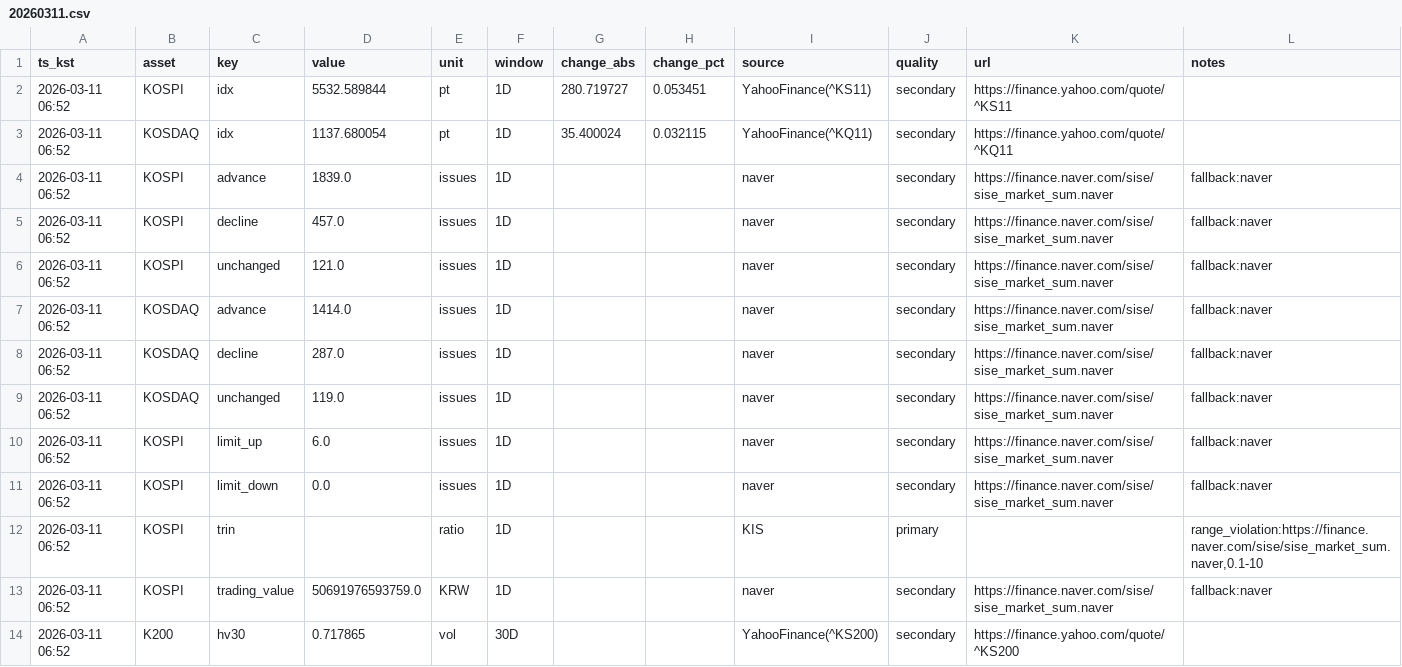
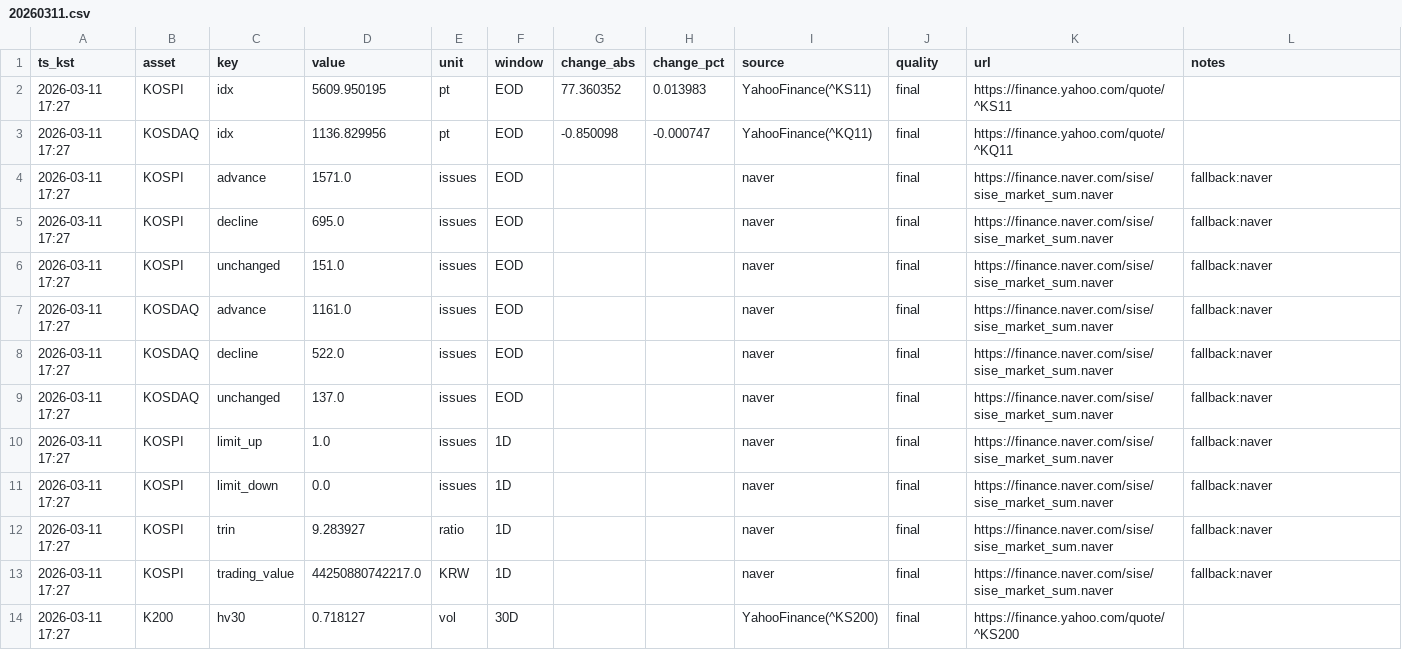
Before and after one commit to suchoforchat-creator/krx-feed, a CSV file: out/daily/20260311.csv, drawn as a sheet; only a part is shown; the diff covers the shown part only.

```diff
--- a/out/daily/20260311.csv
+++ b/out/daily/20260311.csv
@@ -1,14 +1,14 @@
 ts_kst,asset,key,value,unit,window,change_abs,change_pct,source,quality,url,notes
-2026-03-11 06:52,KOSPI,idx,5532.589844,pt,1D,280.719727,0.053451,YahooFinance(^KS11),secondary,https://finance.yahoo.com/quote/^KS11,
-2026-03-11 06:52,KOSDAQ,idx,1137.680054,pt,1D,35.400024,0.032115,YahooFinance(^KQ11),secondary,https://finance.yahoo.com/quote/^KQ11,
-2026-03-11 06:52,KOSPI,advance,1839.0,issues,1D,,,naver,secondary,https://finance.naver.com/sise/sise_market_sum.naver,fallback:naver
-2026-03-11 06:52,KOSPI,decline,457.0,issues,1D,,,naver,secondary,https://finance.naver.com/sise/sise_market_sum.naver,fallback:naver
-2026-03-11 06:52,KOSPI,unchanged,121.0,issues,1D,,,naver,secondary,https://finance.naver.com/sise/sise_market_sum.naver,fallback:naver
-2026-03-11 06:52,KOSDAQ,advance,1414.0,issues,1D,,,naver,secondary,https://finance.naver.com/sise/sise_market_sum.naver,fallback:naver
-2026-03-11 06:52,KOSDAQ,decline,287.0,issues,1D,,,naver,secondary,https://finance.naver.com/sise/sise_market_sum.naver,fallback:naver
-2026-03-11 06:52,KOSDAQ,unchanged,119.0,issues,1D,,,naver,secondary,https://finance.naver.com/sise/sise_market_sum.naver,fallback:naver
-2026-03-11 06:52,KOSPI,limit_up,6.0,issues,1D,,,naver,secondary,https://finance.naver.com/sise/sise_market_sum.naver,fallback:naver
-2026-03-11 06:52,KOSPI,limit_down,0.0,issues,1D,,,naver,secondary,https://finance.naver.com/sise/sise_market_sum.naver,fallback:naver
-2026-03-11 06:52,KOSPI,trin,,ratio,1D,,,KIS,primary,,"range_violation:https://finance.naver.com/sise/sise_market_sum.naver,0.1-10"
-2026-03-11 06:52,KOSPI,trading_value,50691976593759.0,KRW,1D,,,naver,secondary,https://finance.naver.com/sise/sise_market_sum.naver,fallback:naver
-2026-03-11 06:52,K200,hv30,0.717865,vol,30D,,,YahooFinance(^KS200),secondary,https://finance.yahoo.com/quote/^KS200,
+2026-03-11 17:27,KOSPI,idx,5609.950195,pt,EOD,77.360352,0.013983,YahooFinance(^KS11),final,https://finance.yahoo.com/quote/^KS11,
+2026-03-11 17:27,KOSDAQ,idx,1136.829956,pt,EOD,-0.850098,-0.000747,YahooFinance(^KQ11),final,https://finance.yahoo.com/quote/^KQ11,
+2026-03-11 17:27,KOSPI,advance,1571.0,issues,EOD,,,naver,final,https://finance.naver.com/sise/sise_market_sum.naver,fallback:naver
+2026-03-11 17:27,KOSPI,decline,695.0,issues,EOD,,,naver,final,https://finance.naver.com/sise/sise_market_sum.naver,fallback:naver
+2026-03-11 17:27,KOSPI,unchanged,151.0,issues,EOD,,,naver,final,https://finance.naver.com/sise/sise_market_sum.naver,fallback:naver
+2026-03-11 17:27,KOSDAQ,advance,1161.0,issues,EOD,,,naver,final,https://finance.naver.com/sise/sise_market_sum.naver,fallback:naver
+2026-03-11 17:27,KOSDAQ,decline,522.0,issues,EOD,,,naver,final,https://finance.naver.com/sise/sise_market_sum.naver,fallback:naver
+2026-03-11 17:27,KOSDAQ,unchanged,137.0,issues,EOD,,,naver,final,https://finance.naver.com/sise/sise_market_sum.naver,fallback:naver
+2026-03-11 17:27,KOSPI,limit_up,1.0,issues,1D,,,naver,final,https://finance.naver.com/sise/sise_market_sum.naver,fallback:naver
+2026-03-11 17:27,KOSPI,limit_down,0.0,issues,1D,,,naver,final,https://finance.naver.com/sise/sise_market_sum.naver,fallback:naver
+2026-03-11 17:27,KOSPI,trin,9.283927,ratio,1D,,,naver,final,https://finance.naver.com/sise/sise_market_sum.naver,fallback:naver
+2026-03-11 17:27,KOSPI,trading_value,44250880742217.0,KRW,1D,,,naver,final,https://finance.naver.com/sise/sise_market_sum.naver,fallback:naver
+2026-03-11 17:27,K200,hv30,0.718127,vol,30D,,,YahooFinance(^KS200),final,https://finance.yahoo.com/quote/^KS200,
```
Also changed, not shown: 72 edited cells elsewhere in this file, out/history.csv, 2 other files.
